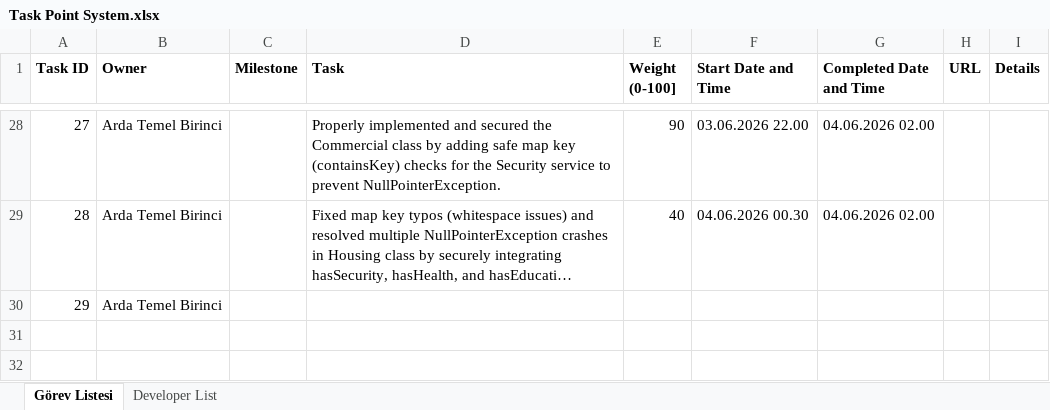
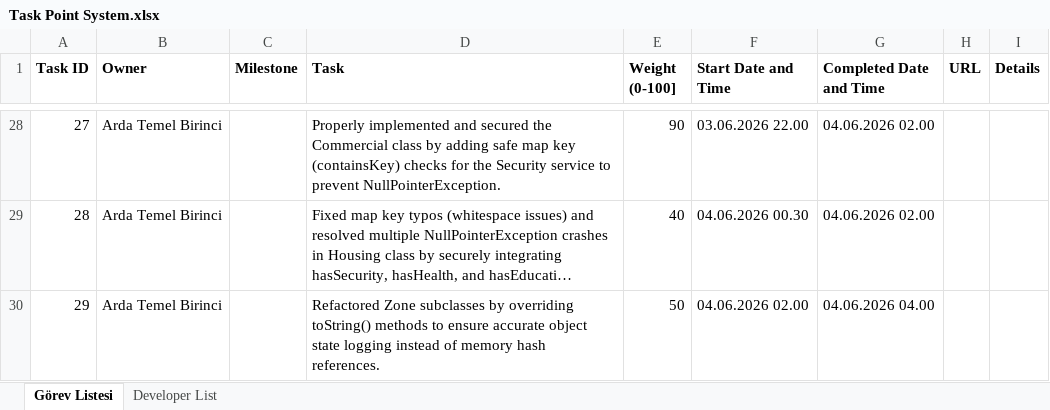
Before and after one commit to safeapricot/se116-project, an Excel workbook: Task Point System.xlsx, sheet Görev Listesi, drawn as a sheet; only a part is shown, gaps mark what is left out; long unchanged cells end in …; values as stored, in another font and other column widths than the file's, no borders; the diff names each change by its address in the sheet, - before the commit and + after, or states it on an @@ line.

Commit message:
Update Task Point System.xlsx

```diff
--- a/Task Point System.xlsx (sheet Görev Listesi)
+++ b/Task Point System.xlsx (sheet Görev Listesi)
-D30 (Task): (empty)
+D30 (Task): Refactored Zone subclasses by overriding toString() methods to ensure accurate object state logging instead of memory hash references.
-E30 (Weight (0-100]): (empty)
+E30 (Weight (0-100]): 50
-F30 (Start Date and Time): (empty)
+F30 (Start Date and Time): 04.06.2026 02.00
-G30 (Completed Date and Time): (empty)
+G30 (Completed Date and Time): 04.06.2026 04.00
```
Also changed, not shown: sheet Developer List.
